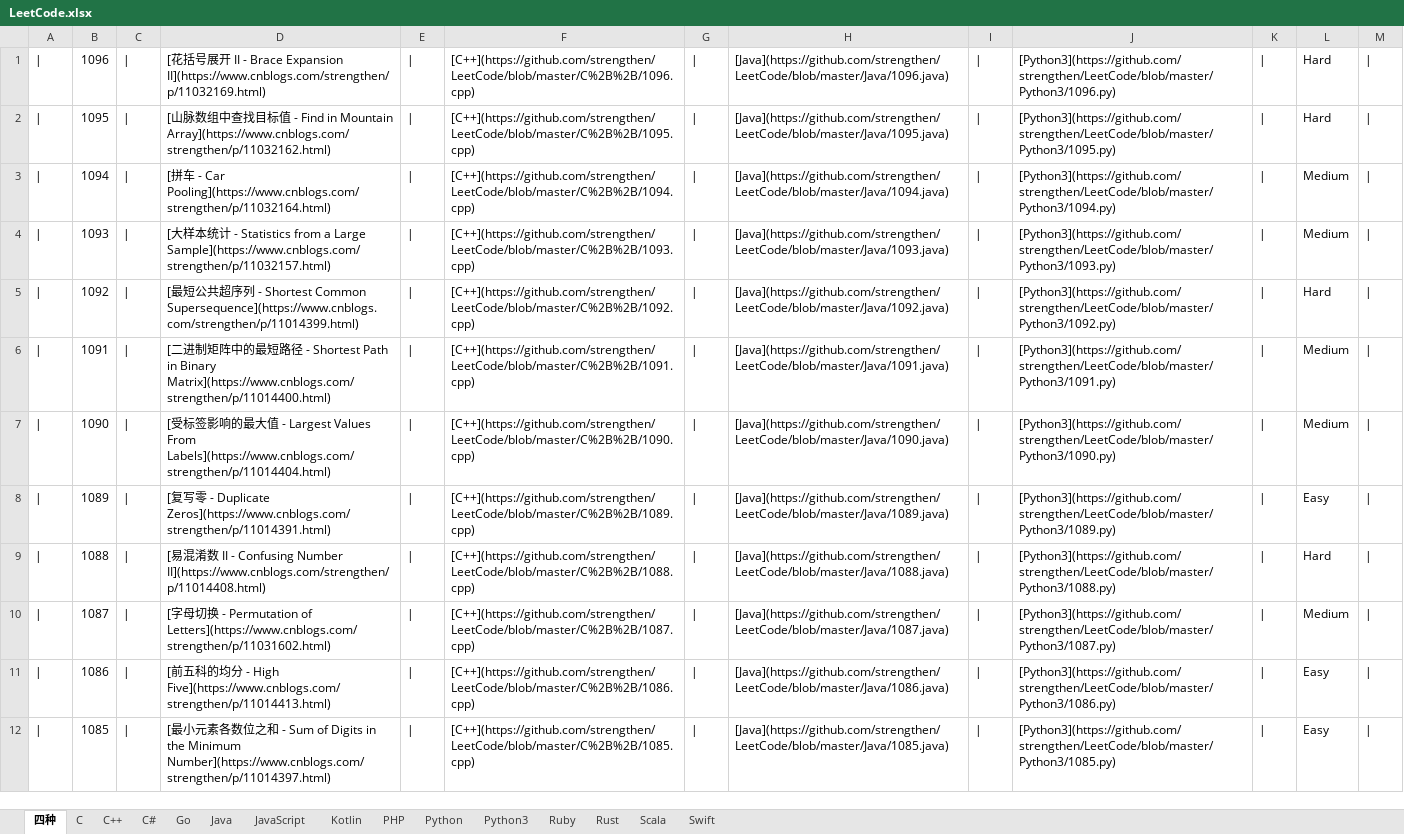
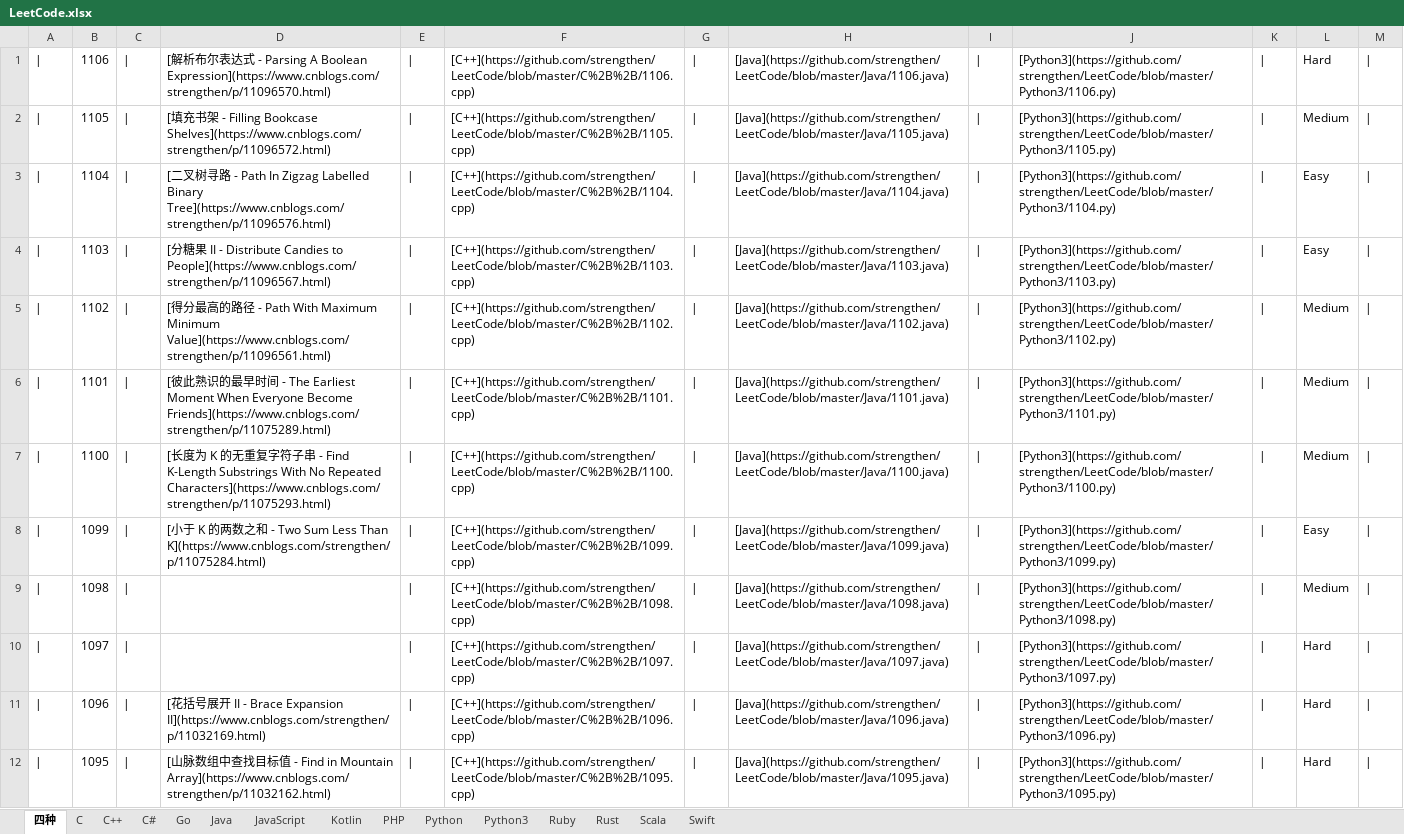
Before and after one commit to strengthen/LeetCode, an Excel workbook: MD/Image/LeetCode.xlsx, sheet 四种, drawn as a sheet; only a part is shown; the shorter side is filled out with more unchanged rows; values as stored, in another font and other column widths than the file's, no borders; the diff names each change by its address in the sheet, - before the commit and + after, or states it on an @@ line.

```diff
--- a/MD/Image/LeetCode.xlsx (sheet 四种)
+++ b/MD/Image/LeetCode.xlsx (sheet 四种)
+row 1: | | 1106 | | | [解析布尔表达式 - Parsing A Boolean Expression](https://www.cnblogs.com/strengthen/p/11096570.html) | | | [C++](https://github.com/strengthen/LeetCode/blob/master/C%2B%2B/1106.cpp) | | | [Java](https://github.com/strengthen/LeetCode/blob/master/Java/1106.java) | | | [Python3](https://github.com/strengthen/LeetCode/blob/master/Python3/1106.py) | | | Hard
+row 2: | | 1105 | | | [填充书架 - Filling Bookcase Shelves](https://www.cnblogs.com/strengthen/p/11096572.html) | | | [C++](https://github.com/strengthen/LeetCode/blob/master/C%2B%2B/1105.cpp) | | | [Java](https://github.com/strengthen/LeetCode/blob/master/Java/1105.java) | | | [Python3](https://github.com/strengthen/LeetCode/blob/master/Python3/1105.py) | | | Medium
+row 3: | | 1104 | | | [二叉树寻路 - Path In Zigzag Labelled Binary Tree](https://www.cnblogs.com/strengthen/p/11096576.html) | | | [C++](https://github.com/strengthen/LeetCode/blob/master/C%2B%2B/1104.cpp) | | | [Java](https://github.com/strengthen/LeetCode/blob/master/Java/1104.java) | | | [Python3](https://github.com/strengthen/LeetCode/blob/master/Python3/1104.py) | | | Easy
+row 4: | | 1103 | | | [分糖果 II - Distribute Candies to People](https://www.cnblogs.com/strengthen/p/11096567.html) | | | [C++](https://github.com/strengthen/LeetCode/blob/master/C%2B%2B/1103.cpp) | | | [Java](https://github.com/strengthen/LeetCode/blob/master/Java/1103.java) | | | [Python3](https://github.com/strengthen/LeetCode/blob/master/Python3/1103.py) | | | Easy
+row 5: | | 1102 | | | [得分最高的路径 - Path With Maximum Minimum Value](https://www.cnblogs.com/strengthen/p/11096561.html) | | | [C++](https://github.com/strengthen/LeetCode/blob/master/C%2B%2B/1102.cpp) | | | [Java](https://github.com/strengthen/LeetCode/blob/master/Java/1102.java) | | | [Python3](https://github.com/strengthen/LeetCode/blob/master/Python3/1102.py) | | | Medium
+row 6: | | 1101 | | | [彼此熟识的最早时间 - The Earliest Moment When Everyone Become Friends](https://www.cnblogs.com/strengthen/p/11075289.html) | | | [C++](https://github.com/strengthen/LeetCode/blob/master/C%2B%2B/1101.cpp) | | | [Java](https://github.com/strengthen/LeetCode/blob/master/Java/1101.java) | | | [Python3](https://github.com/strengthen/LeetCode/blob/master/Python3/1101.py) | | | Medium
+row 7: | | 1100 | | | [长度为 K 的无重复字符子串 - Find K-Length Substrings With No Repeated Characters](https://www.cnblogs.com/strengthen/p/11075293.html) | | | [C++](https://github.com/strengthen/LeetCode/blob/master/C%2B%2B/1100.cpp) | | | [Java](https://github.com/strengthen/LeetCode/blob/master/Java/1100.java) | | | [Python3](https://github.com/strengthen/LeetCode/blob/master/Python3/1100.py) | | | Medium
+row 8: | | 1099 | | | [小于 K 的两数之和 - Two Sum Less Than K](https://www.cnblogs.com/strengthen/p/11075284.html) | | | [C++](https://github.com/strengthen/LeetCode/blob/master/C%2B%2B/1099.cpp) | | | [Java](https://github.com/strengthen/LeetCode/blob/master/Java/1099.java) | | | [Python3](https://github.com/strengthen/LeetCode/blob/master/Python3/1099.py) | | | Easy
+row 9: | | 1098 | | |  | | | [C++](https://github.com/strengthen/LeetCode/blob/master/C%2B%2B/1098.cpp) | | | [Java](https://github.com/strengthen/LeetCode/blob/master/Java/1098.java) | | | [Python3](https://github.com/strengthen/LeetCode/blob/master/Python3/1098.py) | | | Medium
+row 10: | | 1097 | | |  | | | [C++](https://github.com/strengthen/LeetCode/blob/master/C%2B%2B/1097.cpp) | | | [Java](https://github.com/strengthen/LeetCode/blob/master/Java/1097.java) | | | [Python3](https://github.com/strengthen/LeetCode/blob/master/Python3/1097.py) | | | Hard
```
Also changed, not shown: 1 other file.
